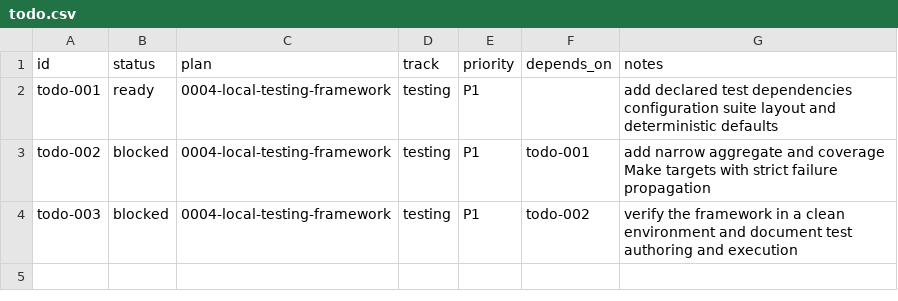
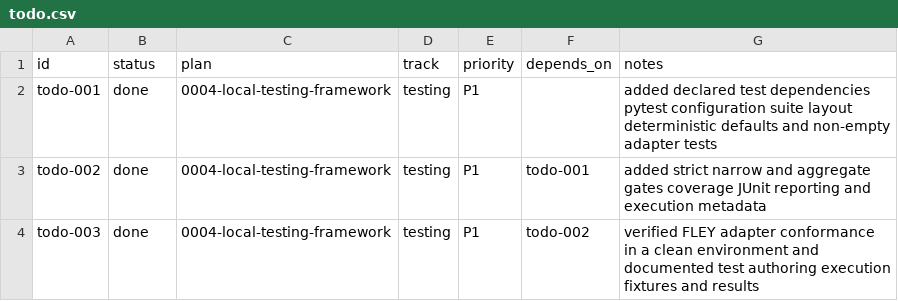
Before and after one commit to Floating-Eye-Software/pitchfork, a CSV file: _work/todo.csv, drawn as a sheet.

Commit message:
Establish Pitchfork testing adapter

```diff
--- a/_work/todo.csv
+++ b/_work/todo.csv
@@ -1,4 +1,4 @@
 id,status,plan,track,priority,depends_on,notes
-todo-001,ready,0004-local-testing-framework,testing,P1,,add declared test dependencies configuration suite layout and deterministic defaults
-todo-002,blocked,0004-local-testing-framework,testing,P1,todo-001,add narrow aggregate and coverage Make targets with strict failure propagation
-todo-003,blocked,0004-local-testing-framework,testing,P1,todo-002,verify the framework in a clean environment and document test authoring and execution
+todo-001,done,0004-local-testing-framework,testing,P1,,added declared test dependencies pytest configuration suite layout deterministic defaults and non-empty adapter tests
+todo-002,done,0004-local-testing-framework,testing,P1,todo-001,added strict narrow and aggregate gates coverage JUnit reporting and execution metadata
+todo-003,done,0004-local-testing-framework,testing,P1,todo-002,verified FLEY adapter conformance in a clean environment and documented test authoring execution fixtures and results
```
Also changed, not shown: _work/plans/plans.csv, 15 other files.
